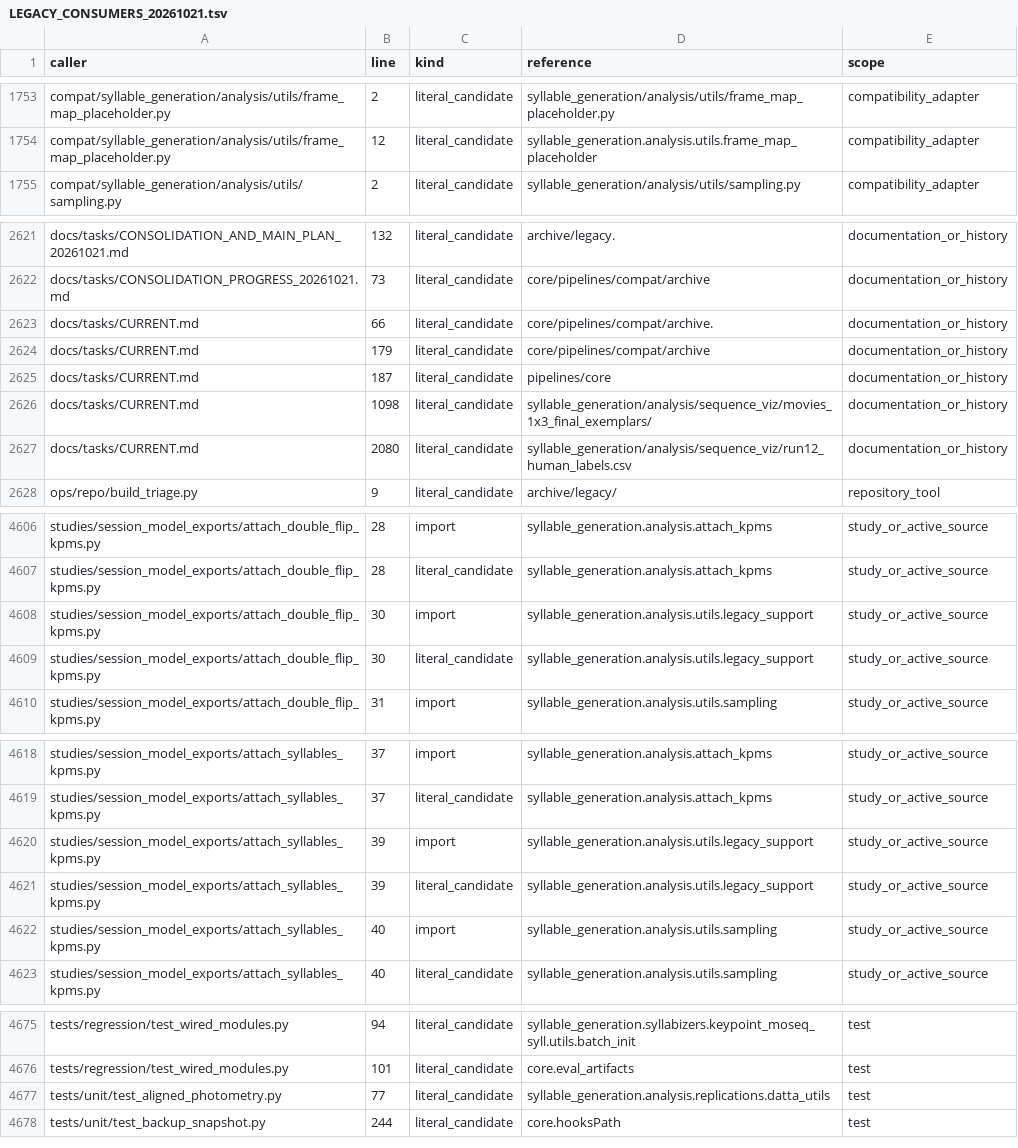
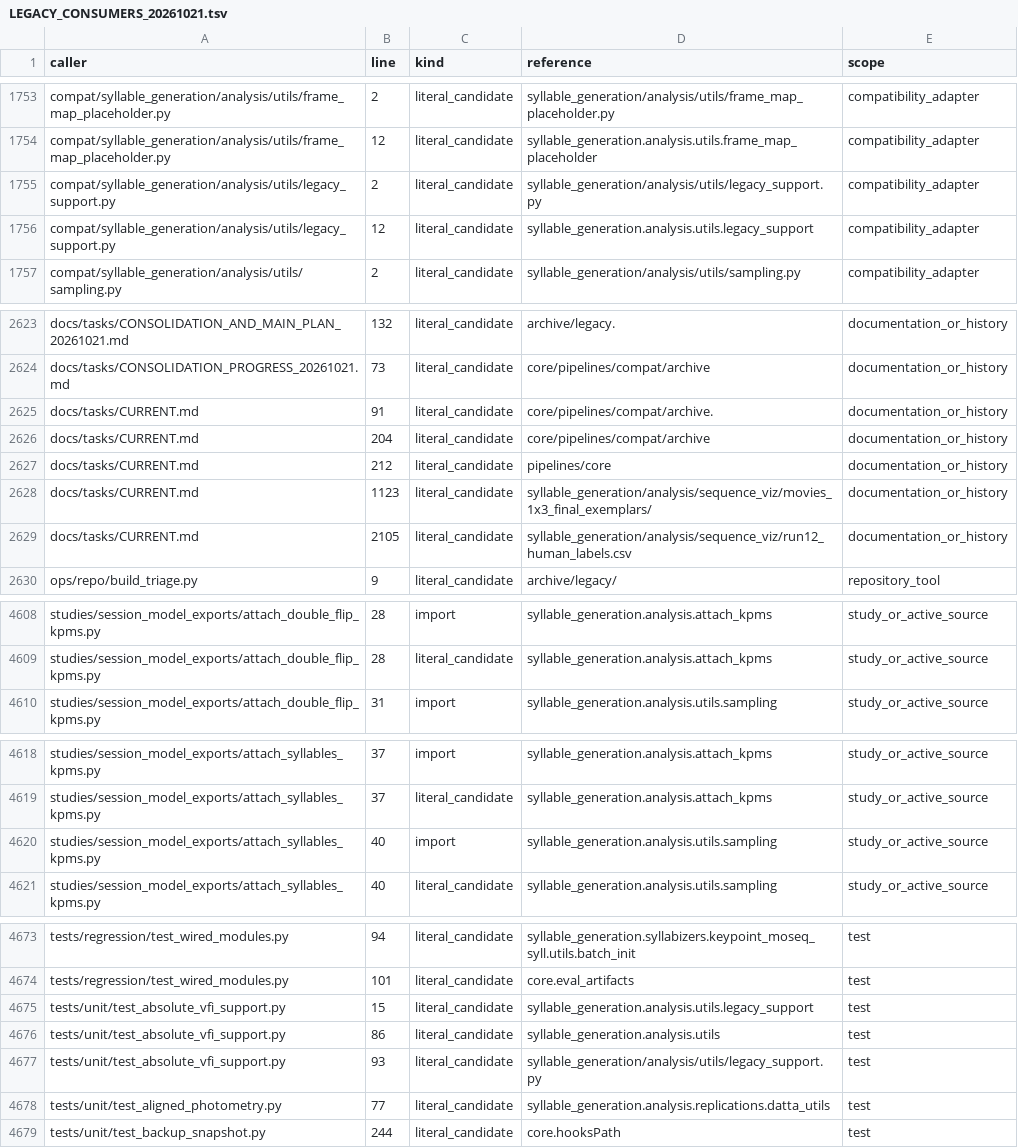
Before and after one commit to sebeliassen/FiberphotometryCode, a TSV file: registry/LEGACY_CONSUMERS_20261021.tsv, drawn as a sheet; only a part is shown, gaps mark what is left out.

```diff
--- a/registry/LEGACY_CONSUMERS_20261021.tsv
+++ b/registry/LEGACY_CONSUMERS_20261021.tsv
@@ -1754,2 +1754,4 @@ compat/syllable_generation/analysis/utils/frame_map_placeholder.py	2	literal_can
 compat/syllable_generation/analysis/utils/frame_map_placeholder.py	12	literal_candidate	syllable_generation.analysis.utils.frame_map_placeholder	compatibility_adapter
+compat/syllable_generation/analysis/utils/legacy_support.py	2	literal_candidate	syllable_generation/analysis/utils/legacy_support.py	compatibility_adapter
+compat/syllable_generation/analysis/utils/legacy_support.py	12	literal_candidate	syllable_generation.analysis.utils.legacy_support	compatibility_adapter
 compat/syllable_generation/analysis/utils/sampling.py	2	literal_candidate	syllable_generation/analysis/utils/sampling.py	compatibility_adapter
@@ -2622,7 +2624,7 @@ docs/tasks/CONSOLIDATION_AND_MAIN_PLAN_20261021.md	132	literal_candidate	archive
 docs/tasks/CONSOLIDATION_PROGRESS_20261021.md	73	literal_candidate	core/pipelines/compat/archive	documentation_or_history
-docs/tasks/CURRENT.md	66	literal_candidate	core/pipelines/compat/archive.	documentation_or_history
-docs/tasks/CURRENT.md	179	literal_candidate	core/pipelines/compat/archive	documentation_or_history
-docs/tasks/CURRENT.md	187	literal_candidate	pipelines/core	documentation_or_history
-docs/tasks/CURRENT.md	1098	literal_candidate	syllable_generation/analysis/sequence_viz/movies_1x3_final_exemplars/	documentation_or_history
-docs/tasks/CURRENT.md	2080	literal_candidate	syllable_generation/analysis/sequence_viz/run12_human_labels.csv	documentation_or_history
+docs/tasks/CURRENT.md	91	literal_candidate	core/pipelines/compat/archive.	documentation_or_history
+docs/tasks/CURRENT.md	204	literal_candidate	core/pipelines/compat/archive	documentation_or_history
+docs/tasks/CURRENT.md	212	literal_candidate	pipelines/core	documentation_or_history
+docs/tasks/CURRENT.md	1123	literal_candidate	syllable_generation/analysis/sequence_viz/movies_1x3_final_exemplars/	documentation_or_history
+docs/tasks/CURRENT.md	2105	literal_candidate	syllable_generation/analysis/sequence_viz/run12_human_labels.csv	documentation_or_history
 ops/repo/build_triage.py	9	literal_candidate	archive/legacy/	repository_tool
@@ -4607,4 +4609,2 @@ studies/session_model_exports/attach_double_flip_kpms.py	28	import	syllable_gene
 studies/session_model_exports/attach_double_flip_kpms.py	28	literal_candidate	syllable_generation.analysis.attach_kpms	study_or_active_source
-studies/session_model_exports/attach_double_flip_kpms.py	30	import	syllable_generation.analysis.utils.legacy_support	study_or_active_source
-studies/session_model_exports/attach_double_flip_kpms.py	30	literal_candidate	syllable_generation.analysis.utils.legacy_support	study_or_active_source
 studies/session_model_exports/attach_double_flip_kpms.py	31	import	syllable_generation.analysis.utils.sampling	study_or_active_source
@@ -4619,4 +4619,2 @@ studies/session_model_exports/attach_syllables_kpms.py	37	import	syllable_genera
 studies/session_model_exports/attach_syllables_kpms.py	37	literal_candidate	syllable_generation.analysis.attach_kpms	study_or_active_source
-studies/session_model_exports/attach_syllables_kpms.py	39	import	syllable_generation.analysis.utils.legacy_support	study_or_active_source
-studies/session_model_exports/attach_syllables_kpms.py	39	literal_candidate	syllable_generation.analysis.utils.legacy_support	study_or_active_source
 studies/session_model_exports/attach_syllables_kpms.py	40	import	syllable_generation.analysis.utils.sampling	study_or_active_source
@@ -4676,2 +4674,5 @@ tests/regression/test_wired_modules.py	94	literal_candidate	syllable_generation.
 tests/regression/test_wired_modules.py	101	literal_candidate	core.eval_artifacts	test
+tests/unit/test_absolute_vfi_support.py	15	literal_candidate	syllable_generation.analysis.utils.legacy_support	test
+tests/unit/test_absolute_vfi_support.py	86	literal_candidate	syllable_generation.analysis.utils	test
+tests/unit/test_absolute_vfi_support.py	93	literal_candidate	syllable_generation/analysis/utils/legacy_support.py	test
 tests/unit/test_aligned_photometry.py	77	literal_candidate	syllable_generation.analysis.replications.datta_utils	test
```
Also changed, not shown: registry/LEGACY_PATHS_20261021.tsv, registry/MOVES.tsv, 16 other files.
